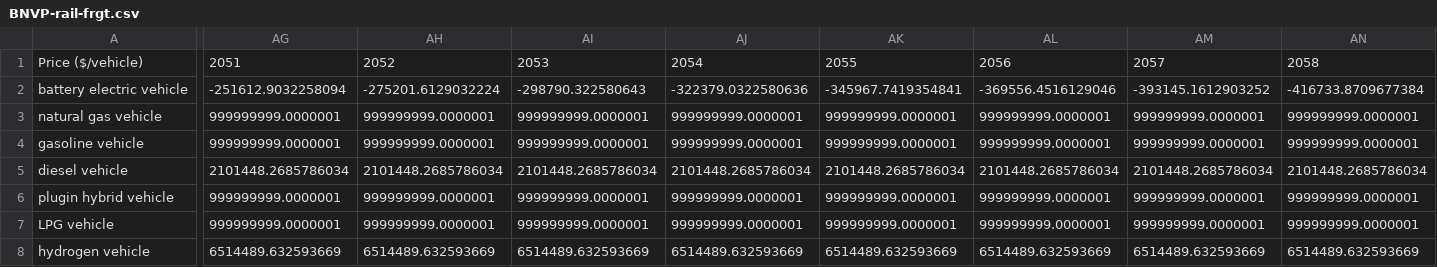
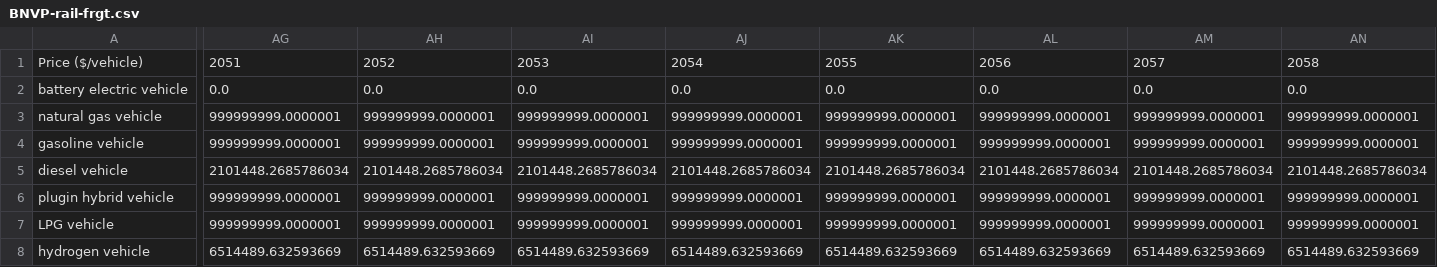
Before and after one commit to climatepolicylab/eps-indonesia-cpl, a CSV file: InputData/trans/BNVP/BNVP-rail-frgt.csv, drawn as a sheet; only a part is shown, gaps mark what is left out; the diff covers the shown part only; the diff names each change by its address in the sheet, - before the commit and + after, or states it on an @@ line.

Commit message:
Fixed negative price for rail electric vehicles

```diff
--- a/InputData/trans/BNVP/BNVP-rail-frgt.csv
+++ b/InputData/trans/BNVP/BNVP-rail-frgt.csv
-AG2: -251612.9032258094
+AG2: 0.0
-AH2: -275201.6129032224
+AH2: 0.0
-AI2: -298790.322580643
+AI2: 0.0
-AJ2: -322379.0322580636
+AJ2: 0.0
-AK2: -345967.7419354841
+AK2: 0.0
-AL2: -369556.4516129046
+AL2: 0.0
-AM2: -393145.1612903252
+AM2: 0.0
-AN2: -416733.8709677384
+AN2: 0.0
```
Also changed, not shown: 12 edited cells elsewhere in this file, 1 other file.
